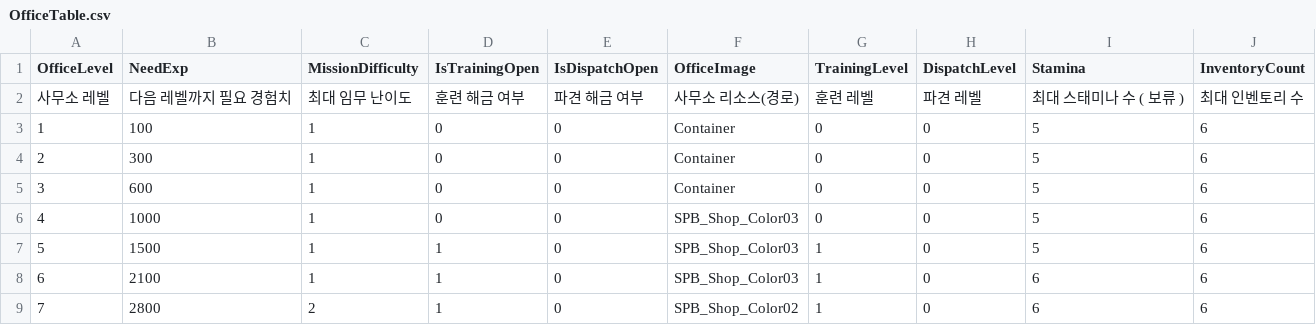
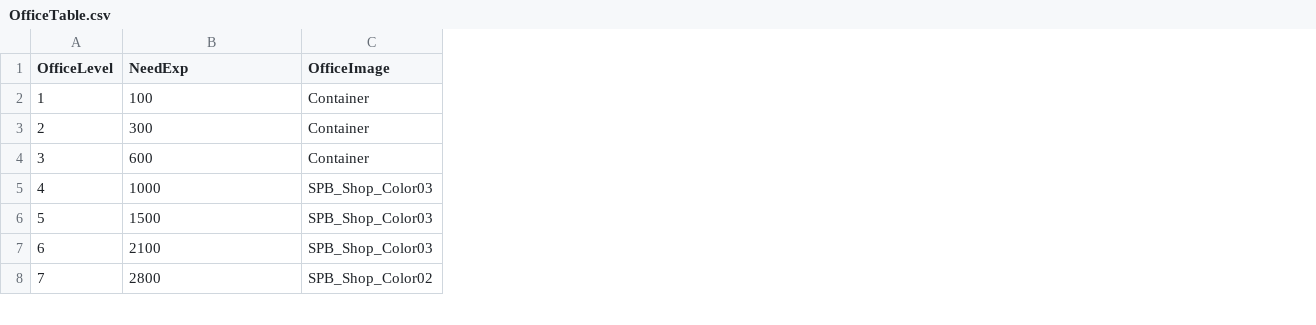
Before and after one commit to rockdo4/metacraft, a CSV file: Assets/Tables/OfficeTable.csv, drawn as a sheet; only a part is shown; removed rows and columns are numbered as before the commit, all else as after; the diff names each change by its address in the sheet, - before the commit and + after, or states it on an @@ line.

```diff
--- a/Assets/Tables/OfficeTable.csv
+++ b/Assets/Tables/OfficeTable.csv
-column C (MissionDifficulty), rows 3-9: 1 | 1 | 1 | 1 | 1 | 1 | 2
-column D (IsTrainingOpen), rows 3-9: 0 | 0 | 0 | 0 | 1 | 1 | 1
-column E (IsDispatchOpen), rows 3-9: all 0
-column G (TrainingLevel), rows 3-9: 0 | 0 | 0 | 0 | 1 | 1 | 1
-column H (DispatchLevel), rows 3-9: all 0
-column I (Stamina), rows 3-9: 5 | 5 | 5 | 5 | 5 | 6 | 6
-column J (InventoryCount), rows 3-9: all 6
-row 2: 사무소 레벨 | 다음 레벨까지 필요 경험치 | 최대 임무 난이도 | 훈련 해금 여부 | 파견 해금 여부 | 사무소 리소스(경로) | 훈련 레벨 | 파견 레벨 | 최대 스태미나 수 ( 보류 ) | 최대 인벤토리 수
```
Also changed, not shown: 14 other files.
